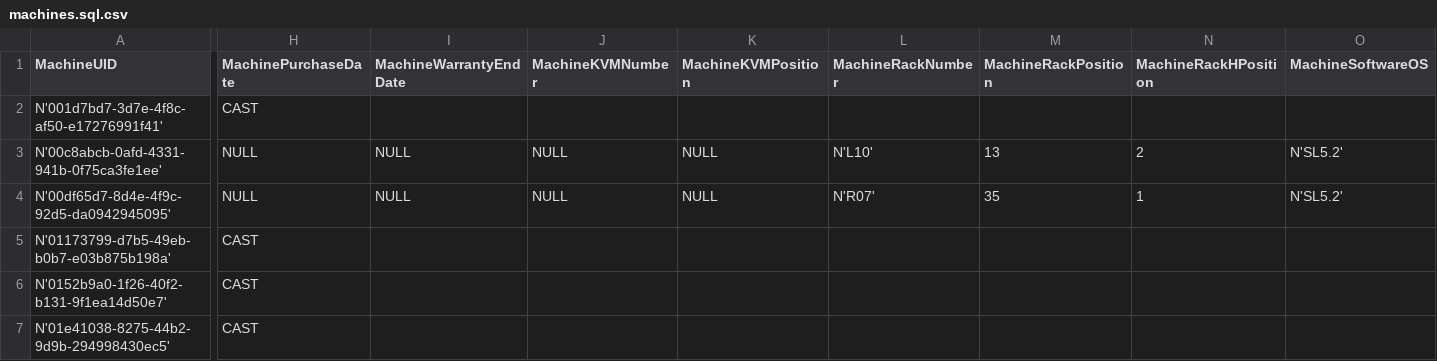
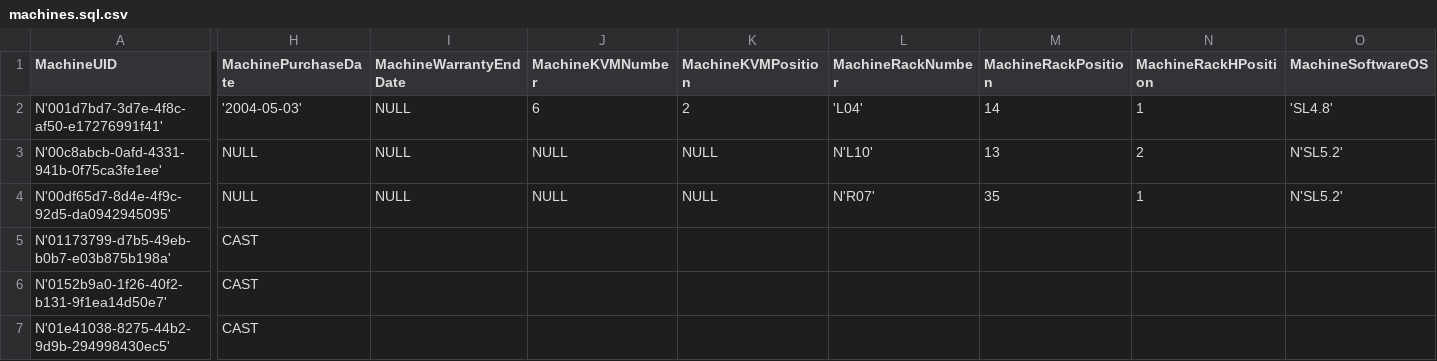
Before and after one commit to jktjkt/deska, a CSV file: doc/farmdb/machines.sql.csv, drawn as a sheet; only a part is shown, gaps mark what is left out; the diff covers the shown part only; the diff names each change by its address in the sheet, - before the commit and + after, or states it on an @@ line.

Commit message:
farmdb: Fix one entry by hand
This is unfortunately a rather common problem -- looks like if the dates were
casted in a wrong way...

```diff
--- a/doc/farmdb/machines.sql.csv
+++ b/doc/farmdb/machines.sql.csv
-H2 (MachinePurchaseDate): CAST
+H2 (MachinePurchaseDate): '2004-05-03'
-I2 (MachineWarrantyEndDate): (empty)
+I2 (MachineWarrantyEndDate): NULL
-J2 (MachineKVMNumber): (empty)
+J2 (MachineKVMNumber): 6
-K2 (MachineKVMPosition): (empty)
+K2 (MachineKVMPosition): 2
-L2 (MachineRackNumber): (empty)
+L2 (MachineRackNumber): 'L04'
-M2 (MachineRackPosition): (empty)
+M2 (MachineRackPosition): 14
-N2 (MachineRackHPosition): (empty)
+N2 (MachineRackHPosition): 1
-O2 (MachineSoftwareOS): (empty)
+O2 (MachineSoftwareOS): 'SL4.8'
```
Also changed, not shown: 2 edited cells elsewhere in this file.
